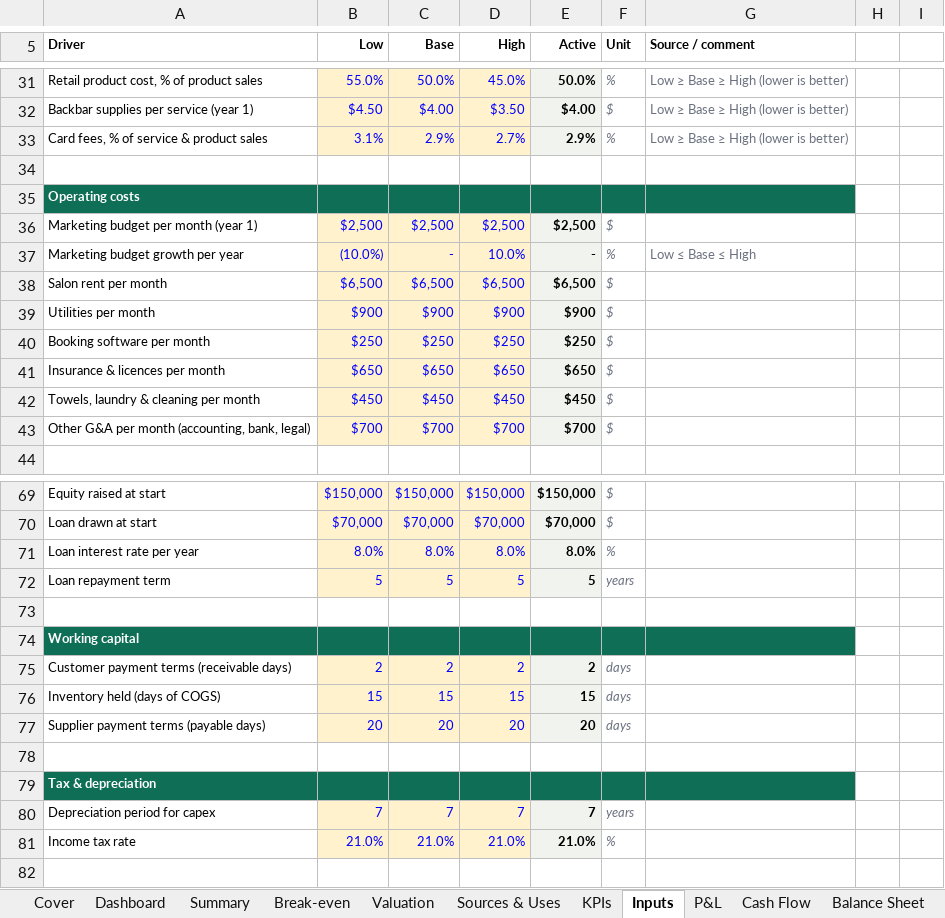
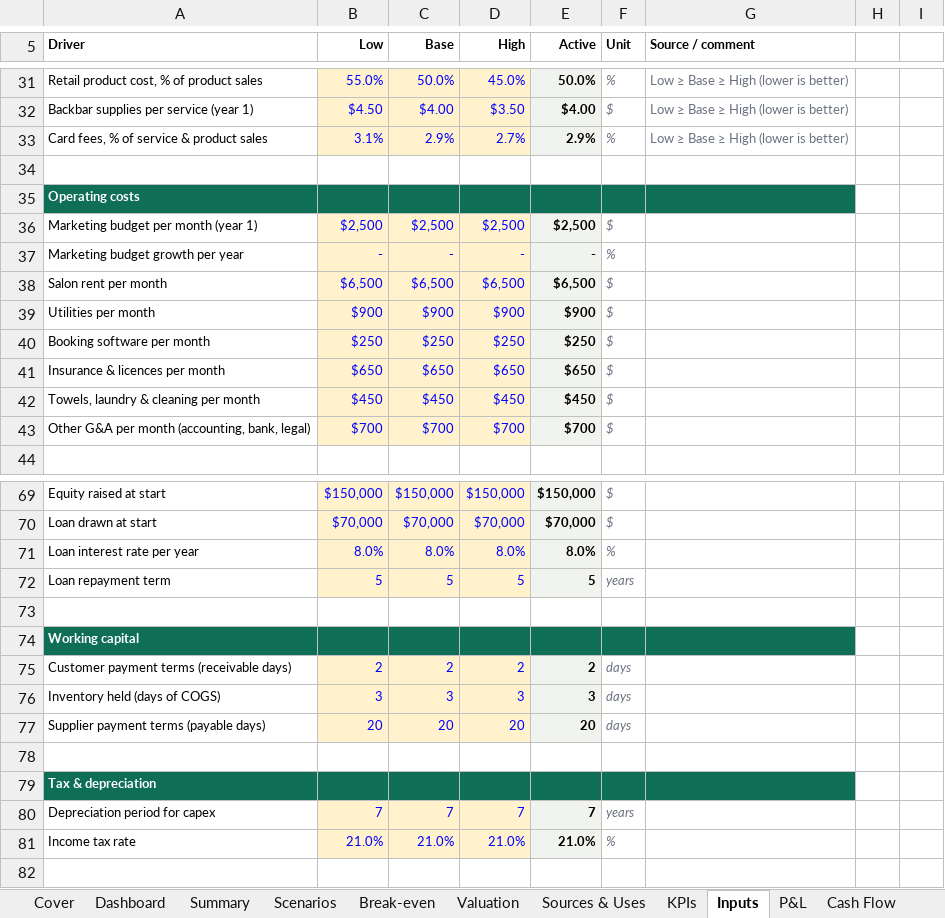
Before and after one commit to henrysheykin/finmodel-app, an Excel workbook: samples/salon-full-5y.xlsx, sheet Inputs, drawn as a sheet; only a part is shown, gaps mark what is left out; values as stored, in another font and other column widths than the file's, no borders; the diff names each change by its address in the sheet, - before the commit and + after, or states it on an @@ line.

```diff
--- a/samples/salon-full-5y.xlsx (sheet Inputs)
+++ b/samples/salon-full-5y.xlsx (sheet Inputs)
+sheet tab: Scenarios
-B37 (Low): (10.0%)
+B37 (Low): -
-D37 (High): 10.0%
+D37 (High): -
-G37 (Source / comment): Low ≤ Base ≤ High
+G37 (Source / comment): (empty)
-B76 (Low): 15
+B76 (Low): 3
-C76 (Base): 15
+C76 (Base): 3
-D76 (High): 15
+D76 (High): 3
-E76 (Active): 15
+E76 (Active): 3
```
Also changed, not shown: sheet Monthly, sheet Summary, sheet Valuation, sheet Dashboard, sheet Cash Flow, sheet Cover, 4 more sheets, other sheet tabs, charts or pictures, samples/salon-full.xlsx, 3 other files.
